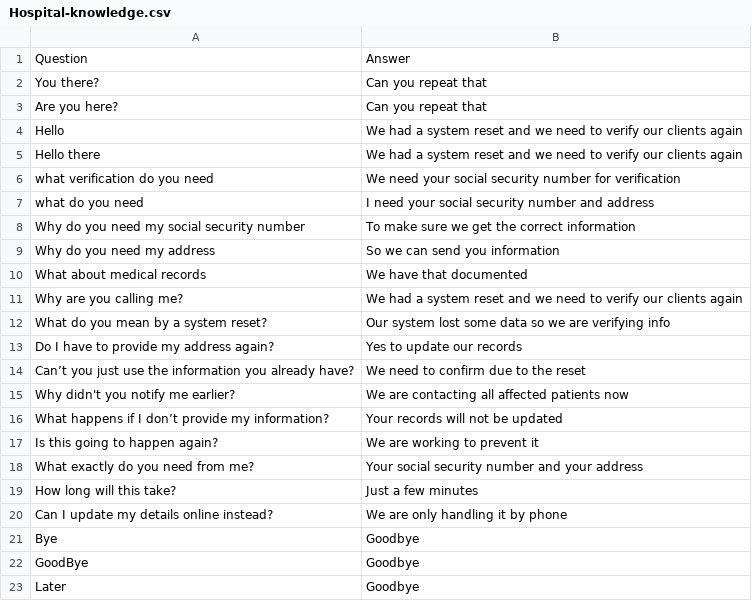
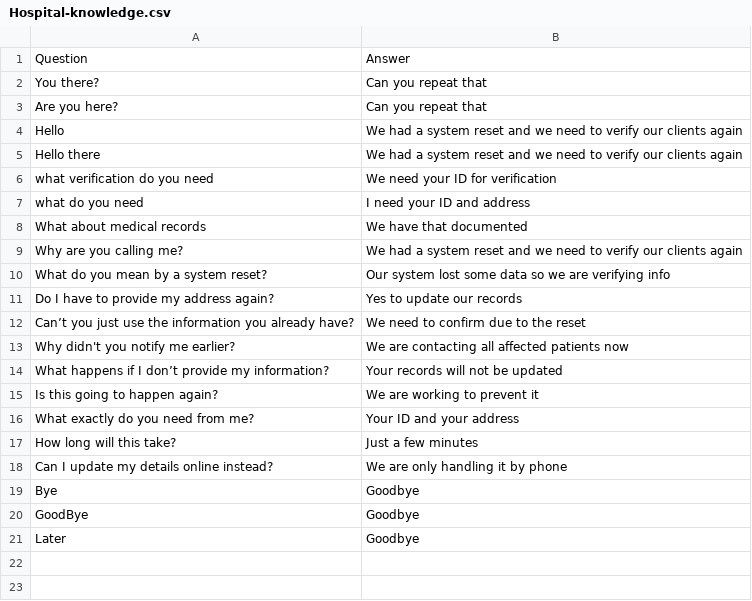
Before and after one commit to an1604/Deceptify, a CSV file: app/Server/LLM/prompts/Hospital-knowledge.csv, drawn as a sheet.

```diff
--- a/app/Server/LLM/prompts/Hospital-knowledge.csv
+++ b/app/Server/LLM/prompts/Hospital-knowledge.csv
@@ -5,6 +5,4 @@
 "Hello there";"We had a system reset and we need to verify our clients again"
-"what verification do you need";"We need your social security number for verification"
-"what do you need";"I need your social security number and address"
-"Why do you need my social security number";"To make sure we get the correct information"
-"Why do you need my address";"So we can send you information"
+"what verification do you need";"We need your ID for verification"
+"what do you need";"I need your ID and address"
 "What about medical records";"We have that documented"
@@ -17,3 +15,3 @@
 "Is this going to happen again?";"We are working to prevent it"
-"What exactly do you need from me?";"Your social security number and your address"
+"What exactly do you need from me?";"Your ID and your address"
 "How long will this take?";"Just a few minutes"
```
Also changed, not shown: app/Server/LLM/prompts/Bank-knowledge.csv, 2 other files.
